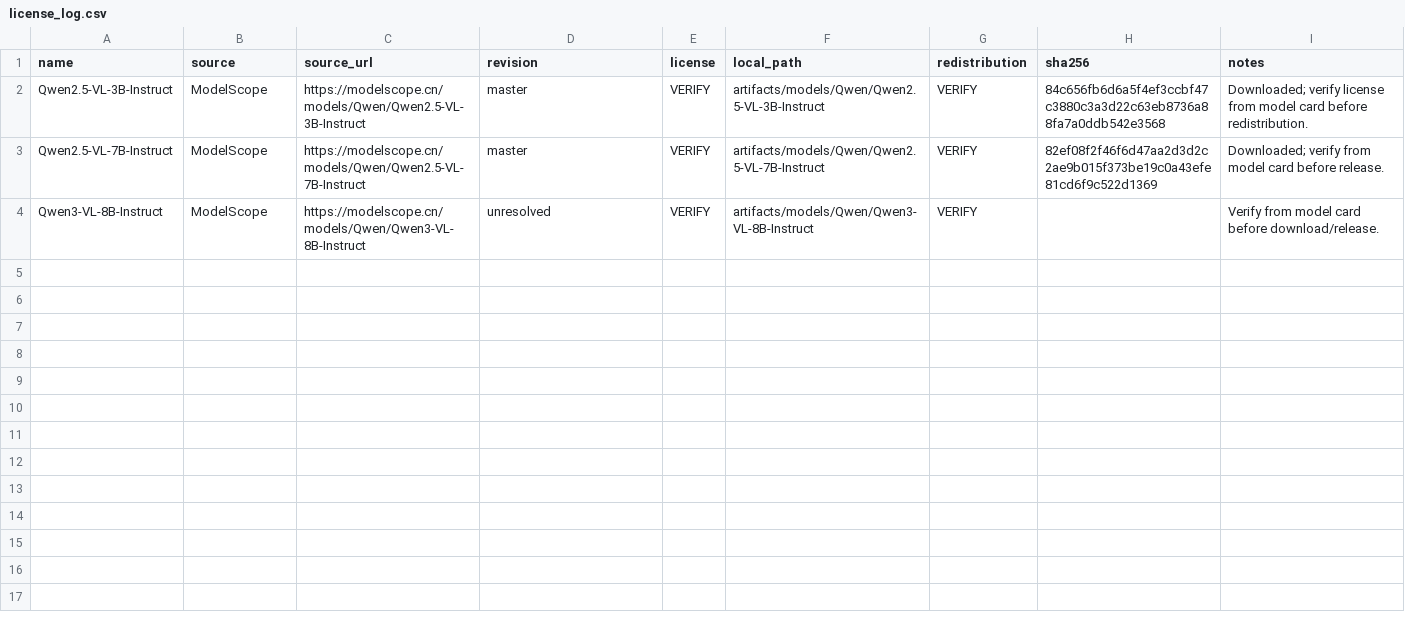
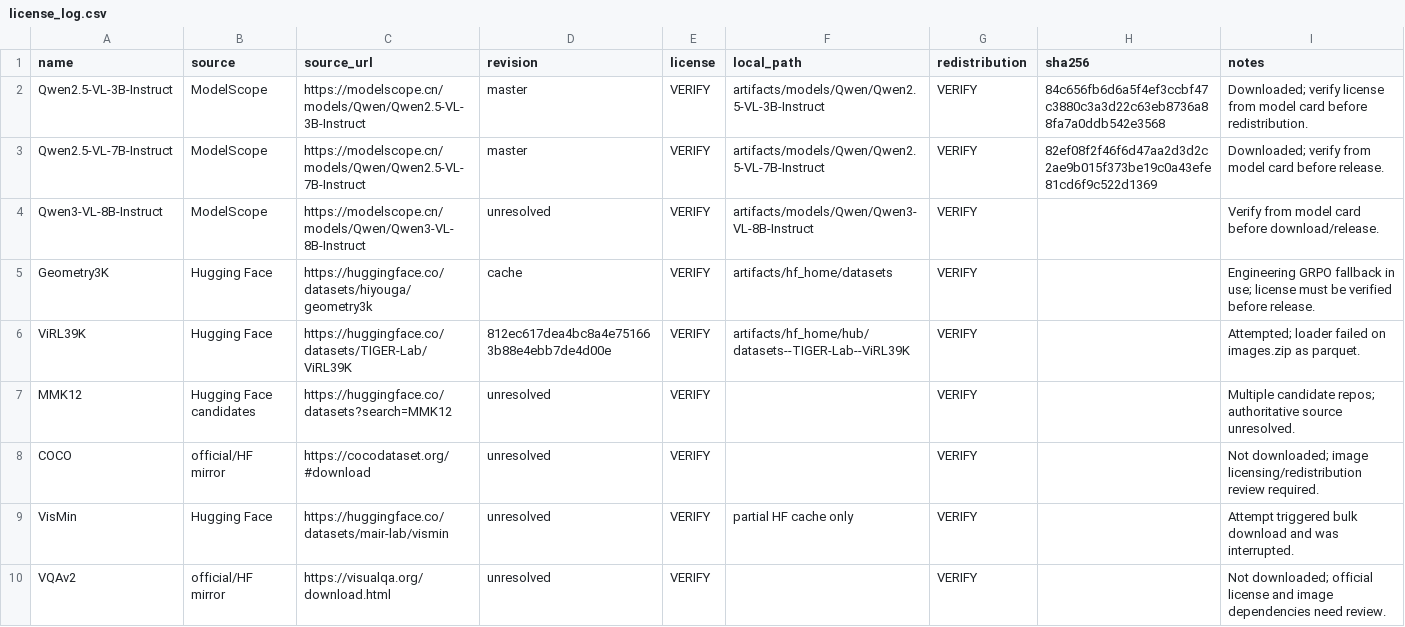
Before and after one commit to yhc98002-bit/Blind-Gain, a CSV file: reports/license_log.csv, drawn as a sheet; the diff names each change by its address in the sheet, - before the commit and + after, or states it on an @@ line.

Commit message:
Add recovery audit artifacts and gitignore

```diff
--- a/reports/license_log.csv
+++ b/reports/license_log.csv
+row 5: Geometry3K | Hugging Face | https://huggingface.co/datasets/hiyouga/geometry3k | cache | VERIFY | artifacts/hf_home/datasets | VERIFY |  | Engineering GRPO fallback in use; license must be verified before release.
+row 6: ViRL39K | Hugging Face | https://huggingface.co/datasets/TIGER-Lab/ViRL39K | 812ec617dea4bc8a4e751663b88e4ebb7de4d00e | VERIFY | artifacts/hf_home/hub/datasets--TIGER-Lab--ViRL39K | VERIFY |  | Attempted; loader failed on images.zip as parquet.
+row 7: MMK12 | Hugging Face candidates | https://huggingface.co/datasets?search=MMK12 | unresolved | VERIFY |  | VERIFY |  | Multiple candidate repos; authoritative source unresolved.
+row 8: COCO | official/HF mirror | https://cocodataset.org/#download | unresolved | VERIFY |  | VERIFY |  | Not downloaded; image licensing/redistribution review required.
+row 9: VisMin | Hugging Face | https://huggingface.co/datasets/mair-lab/vismin | unresolved | VERIFY | partial HF cache only | VERIFY |  | Attempt triggered bulk download and was interrupted.
+row 10: VQAv2 | official/HF mirror | https://visualqa.org/download.html | unresolved | VERIFY |  | VERIFY |  | Not downloaded; official license and image dependencies need review.
```
Also changed, not shown: 38 other files.
